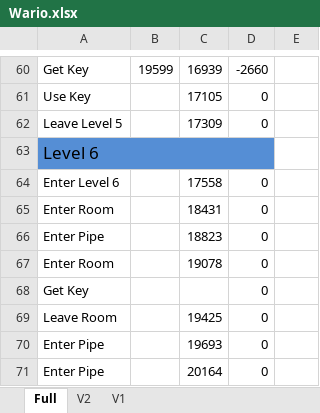
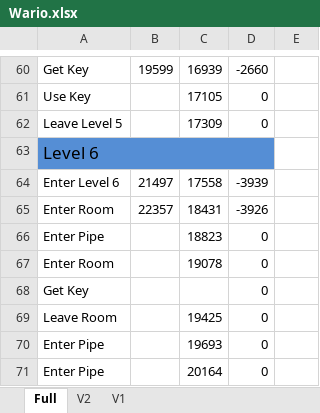
Before and after one commit to MathewWi/adelikat-tas, an Excel workbook: Wario/Wario.xlsx, sheet Full, drawn as a sheet; only a part is shown, gaps mark what is left out; values as stored, in another font and other column widths than the file's, no borders; the diff names each change by its address in the sheet, - before the commit and + after, or states it on an @@ line.

Commit message:
Wario 100% - first room of level 6 done

```diff
--- a/Wario/Wario.xlsx (sheet Full)
+++ b/Wario/Wario.xlsx (sheet Full)
-B64: (empty)
+B64: 21497
-D64: 0
+D64: -3939
-B65: (empty)
+B65: 22357
-D65: 0
+D65: -3926
```
Also changed, not shown: 1 other file.
